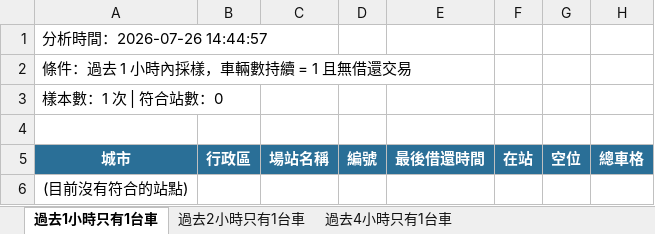
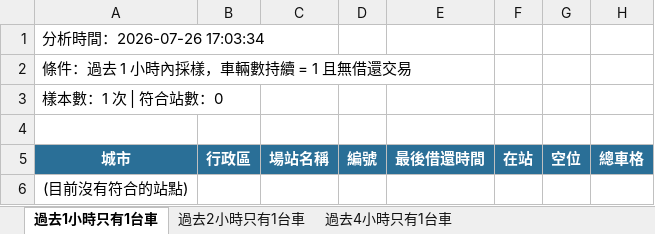
Before and after one commit to hippop3c/fixedbike, an Excel workbook: stale.xlsx, sheet 過去1小時只有1台車, drawn as a sheet; values as stored, in another font and other column widths than the file's, no borders; the diff names each change by its address in the sheet, - before the commit and + after, or states it on an @@ line.

```diff
--- a/stale.xlsx (sheet 過去1小時只有1台車)
+++ b/stale.xlsx (sheet 過去1小時只有1台車)
-A1: 分析時間：2026-07-26 14:44:57
+A1: 分析時間：2026-07-26 17:03:34
```
Also changed, not shown: sheet 過去4小時只有1台車, sheet 過去2小時只有1台車, 4 other files.
